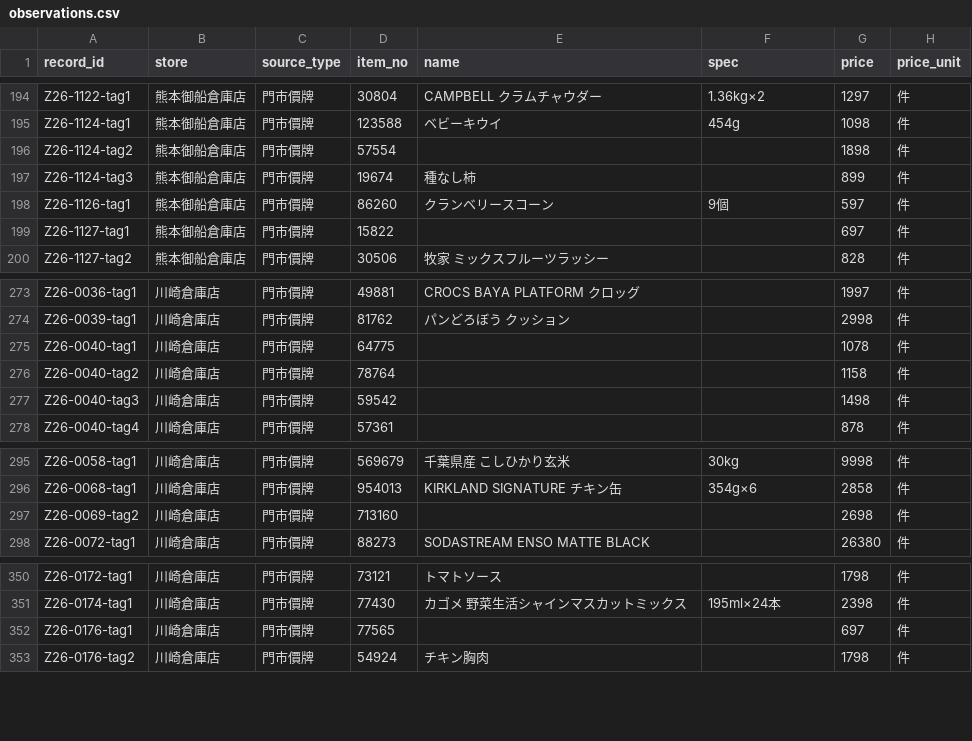
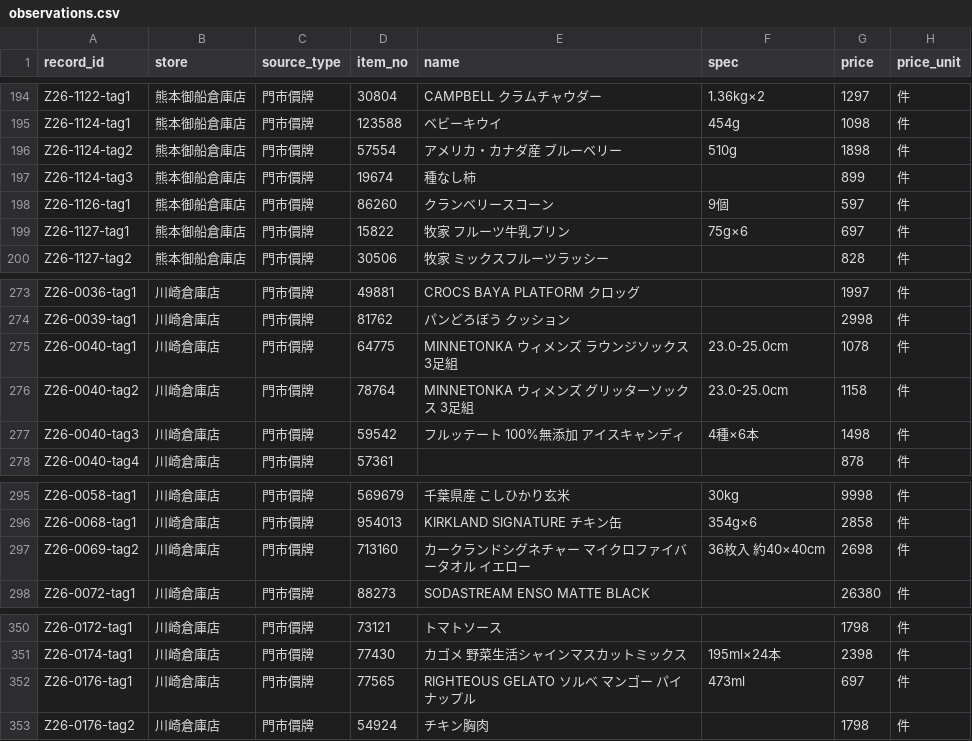
Before and after one commit to iPliny/costco-price-jp, a CSV file: data/observations.csv, drawn as a sheet; only a part is shown, gaps mark what is left out; the diff names each change by its address in the sheet, - before the commit and + after, or states it on an @@ line.

```diff
--- a/data/observations.csv
+++ b/data/observations.csv
-E196 (name): (empty)
+E196 (name): アメリカ・カナダ産 ブルーベリー
-F196 (spec): (empty)
+F196 (spec): 510g
-E199 (name): (empty)
+E199 (name): 牧家 フルーツ牛乳プリン
-F199 (spec): (empty)
+F199 (spec): 75g×6
-E275 (name): (empty)
+E275 (name): MINNETONKA ウィメンズ ラウンジソックス 3足組
-F275:F276 (spec): (empty)
+F275:F276 (spec): 23.0-25.0cm
-E276 (name): (empty)
+E276 (name): MINNETONKA ウィメンズ グリッターソックス 3足組
-E277 (name): (empty)
+E277 (name): フルッテート 100%無添加 アイスキャンディ
-F277 (spec): (empty)
+F277 (spec): 4種×6本
-E297 (name): (empty)
+E297 (name): カークランドシグネチャー マイクロファイバータオル イエロー
-F297 (spec): (empty)
+F297 (spec): 36枚入 約40×40cm
-E352 (name): (empty)
+E352 (name): RIGHTEOUS GELATO ソルベ マンゴー パイナップル
-F352 (spec): (empty)
+F352 (spec): 473ml
```
